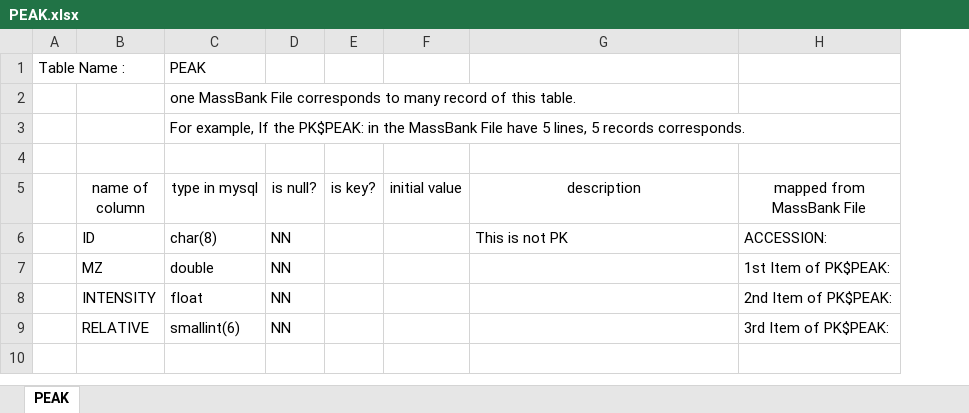
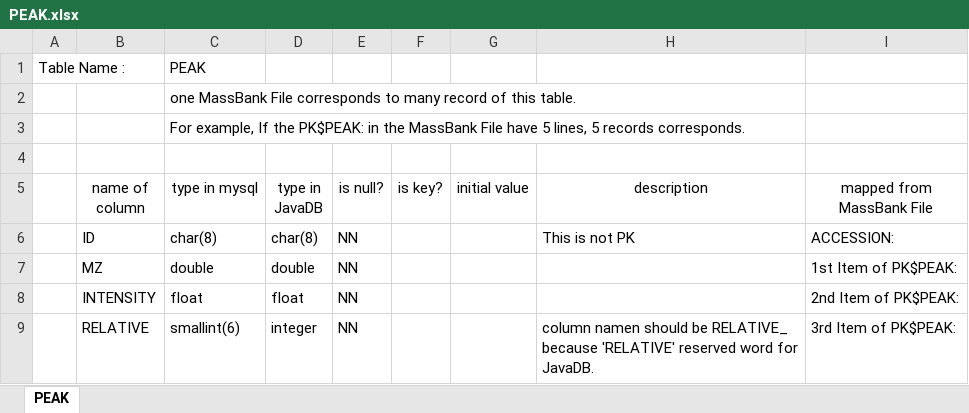
Before and after one commit to MassBank/SpectrumSearch, an Excel workbook: src/tabledesign/PEAK.xlsx, sheet PEAK, drawn as a sheet; values as stored, in another font and other column widths than the file's, no borders; table styles not drawn; addresses are those after the commit; the diff names each change by its address in the sheet, - before the commit and + after, or states it on an @@ line.

Commit message:
add colunm for colunm definition for JavaDB.

```diff
--- a/src/tabledesign/PEAK.xlsx (sheet PEAK)
+++ b/src/tabledesign/PEAK.xlsx (sheet PEAK)
+column D (type in JavaDB), rows 6-9: char(8) | double | float | integer
-H9 (description): (empty)
+H9 (description): column namen should be RELATIVE_ because 'RELATIVE' reserved word for JavaDB.
```
Also changed, not shown: src/tabledesign/INSTRUMENT.xlsx, src/tabledesign/RECORD.xlsx, 1 other file.
